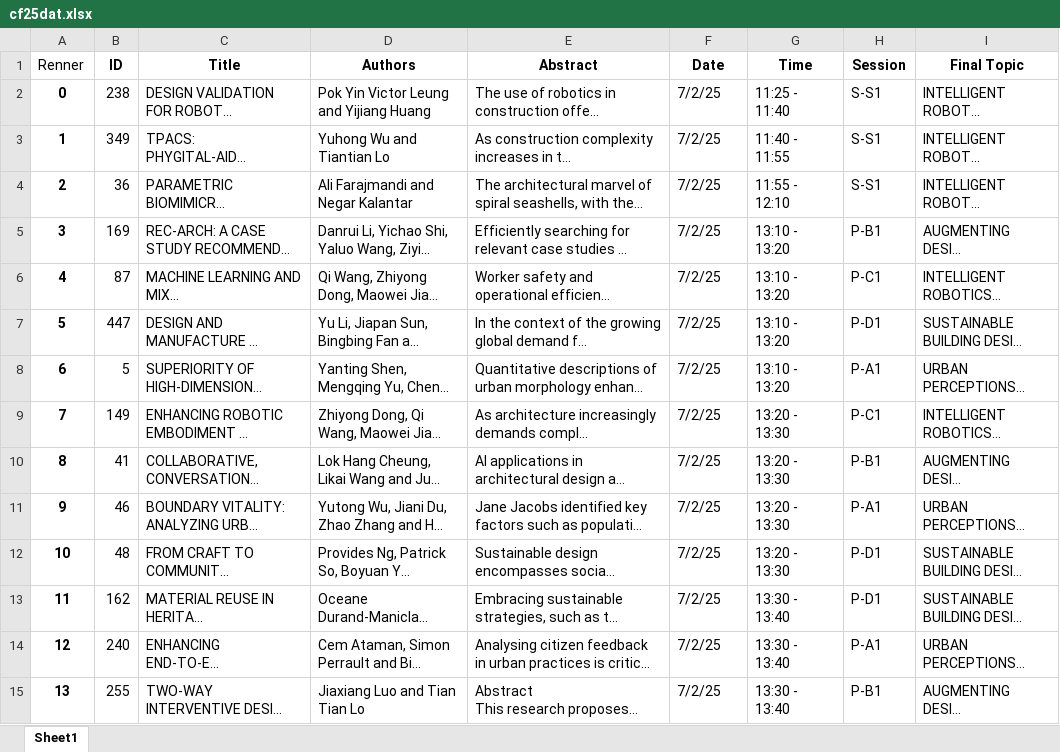
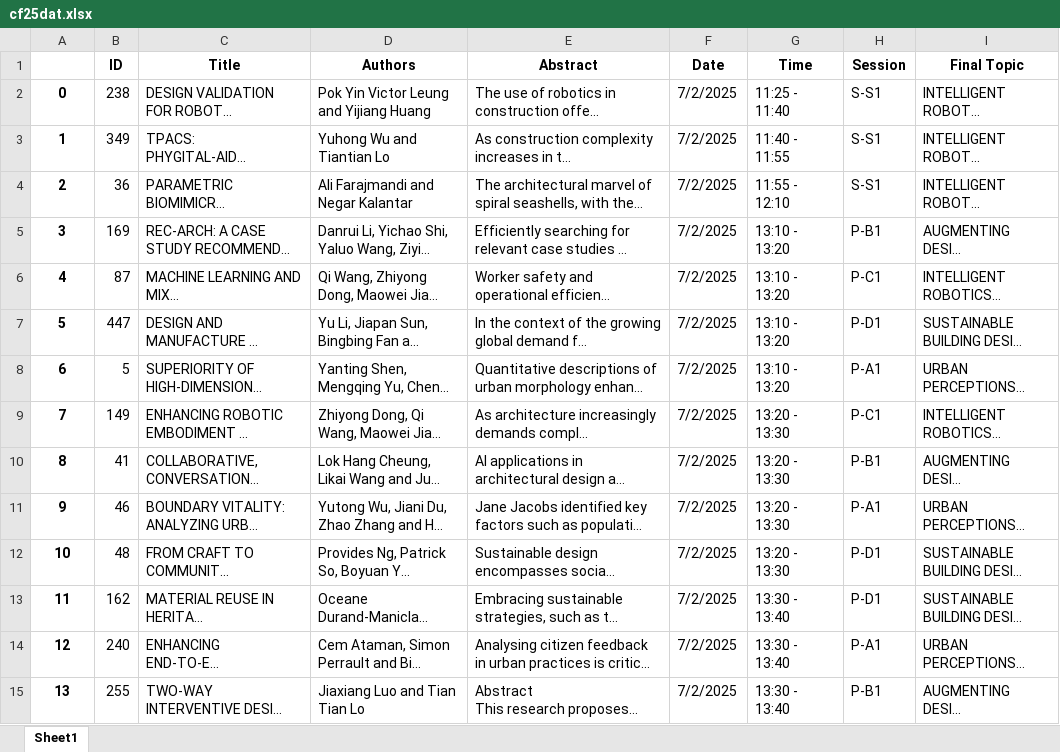
Before and after one commit to clementinec/clementinec.github.io, an Excel workbook: images/events/cf25dat.xlsx, sheet Sheet1, drawn as a sheet; only a part is shown; long unchanged cells end in …; values as stored, in another font and other column widths than the file's, no borders; the diff covers the shown part only; the diff names each change by its address in the sheet, - before the commit and + after, or states it on an @@ line.

```diff
--- a/images/events/cf25dat.xlsx (sheet Sheet1)
+++ b/images/events/cf25dat.xlsx (sheet Sheet1)
-A1: Renner
+A1: (empty)
-F2:F15 (Date): 7/2/25
+F2:F15 (Date): 7/2/2025
```
Also changed, not shown: 3 added rows, 3 removed rows and 306 edited cells elsewhere in this sheet, 12 other files.
